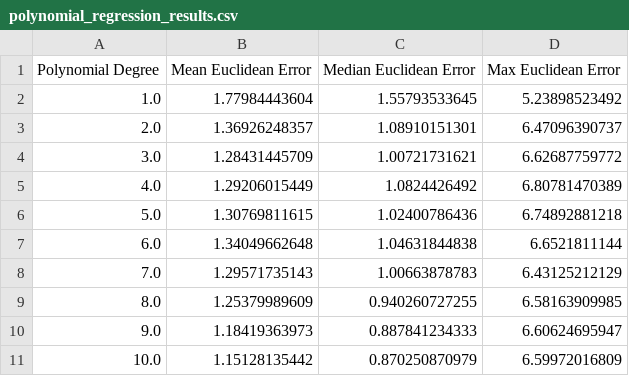
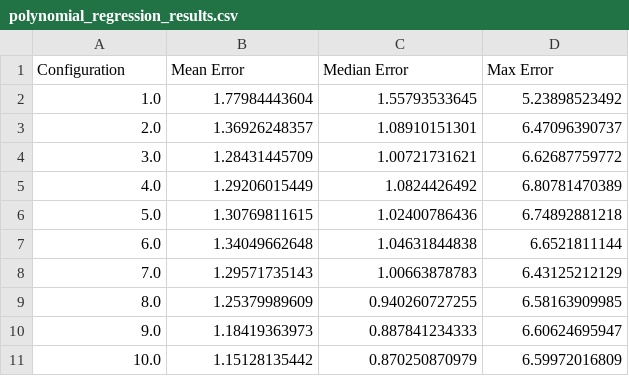
Before and after one commit to hamzafer/Evaluating-Machine-Learning-Methods, a CSV file: main/cmy2xyz/results/FOGRA/polynomial_regression_results.csv, drawn as a sheet; removed rows and columns are numbered as before the commit, all else as after; the diff names each change by its address in the sheet, - before the commit and + after, or states it on an @@ line.

```diff
--- a/main/cmy2xyz/results/FOGRA/polynomial_regression_results.csv
+++ b/main/cmy2xyz/results/FOGRA/polynomial_regression_results.csv
-row 1: Polynomial Degree | Mean Euclidean Error | Median Euclidean Error | Max Euclidean Error
+row 1: Configuration | Mean Error | Median Error | Max Error
```
Also changed, not shown: 6 other files.
